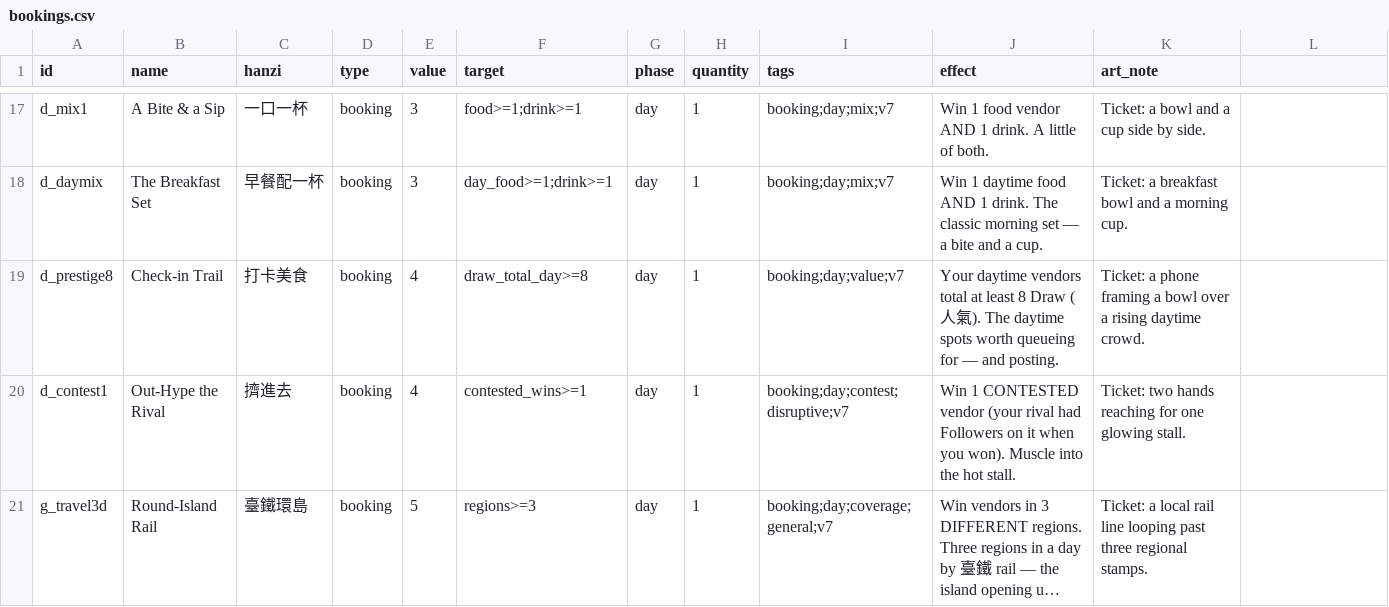
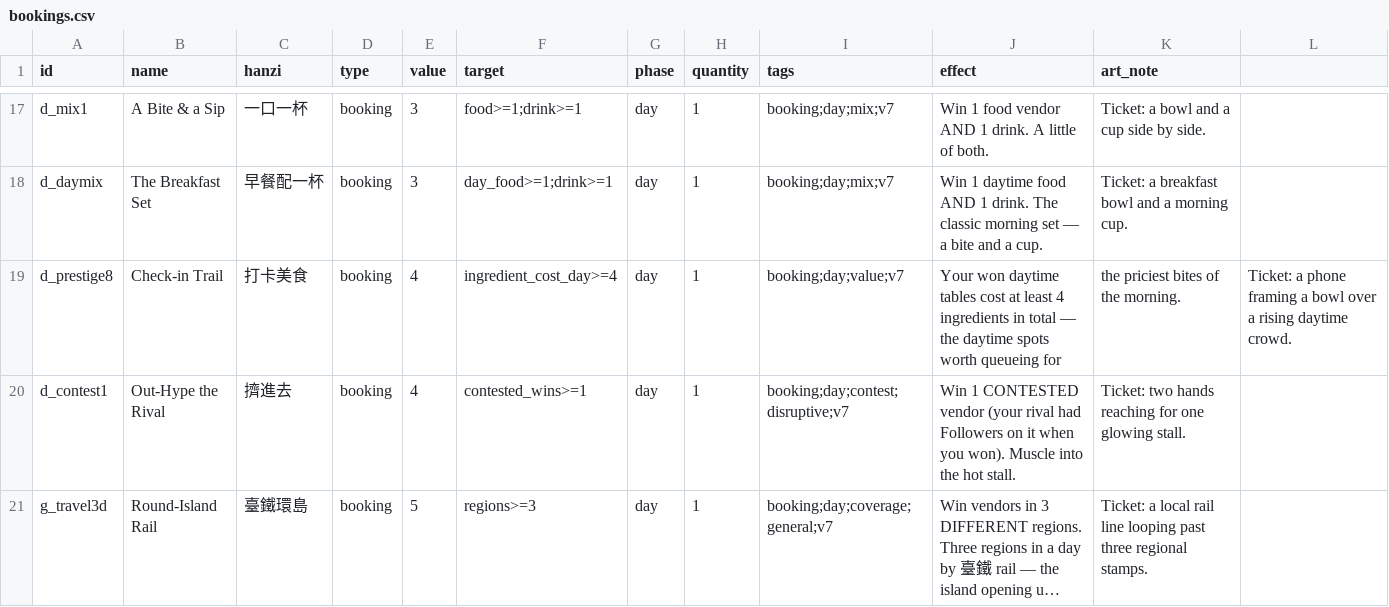
Before and after one commit to conorlonergan91/BG-Dev, a CSV file: games/travel-agents/components/bookings.csv, drawn as a sheet; only a part is shown, gaps mark what is left out; long unchanged cells end in …; the diff covers the shown part only.

```diff
--- a/games/travel-agents/components/bookings.csv
+++ b/games/travel-agents/components/bookings.csv
@@ -18,3 +18,3 @@ d_mix1,A Bite & a Sip,一口一杯,booking,3,food>=1;drink>=1,day,1,booking;day;
 d_daymix,The Breakfast Set,早餐配一杯,booking,3,day_food>=1;drink>=1,day,1,booking;day;mix;v7,Win 1 daytime food AND 1 drink. The classic morning set — a bite and a cup.,Ticket: a breakfast bowl and a morning cup.
-d_prestige8,Check-in Trail,打卡美食,booking,4,draw_total_day>=8,day,1,booking;day;value;v7,Your daytime vendors total at least 8 Draw (人氣). The daytime spots worth queueing for — and posting.,Ticket: a phone framing a bowl over a rising daytime crowd.
+d_prestige8,Check-in Trail,打卡美食,booking,4,ingredient_cost_day>=4,day,1,booking;day;value;v7,Your won daytime tables cost at least 4 ingredients in total — the daytime spots worth queueing for, the priciest bites of the morning.,Ticket: a phone framing a bowl over a rising daytime crowd.
 d_contest1,Out-Hype the Rival,擠進去,booking,4,contested_wins>=1,day,1,booking;day;contest;disruptive;v7,Win 1 CONTESTED vendor (your rival had Followers on it when you won). Muscle into the hot stall.,Ticket: two hands reaching for one glowing stall.
```
Also changed, not shown: 6 edited cells elsewhere in this file, games/travel-agents/components/characters.csv, games/travel-agents/components/events.csv, 5 other files.
